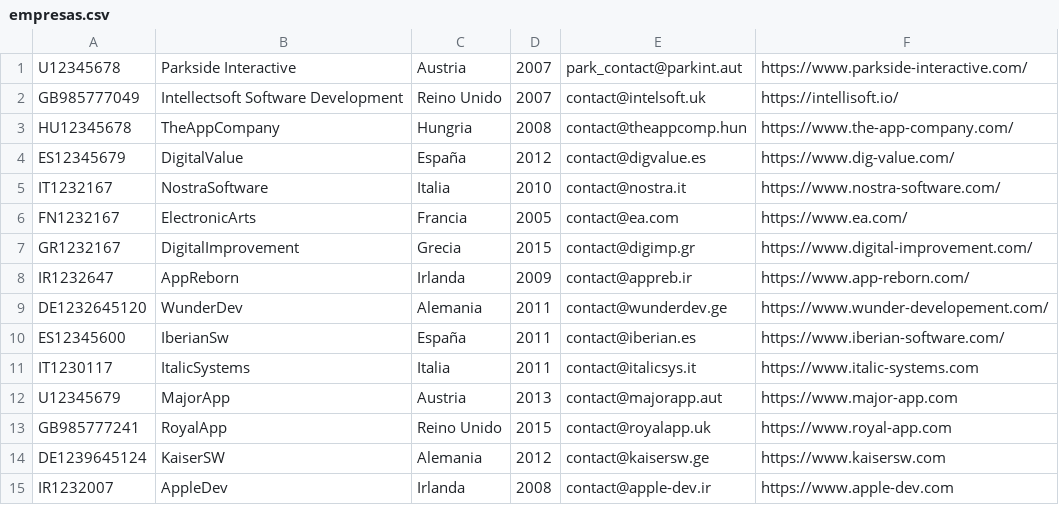
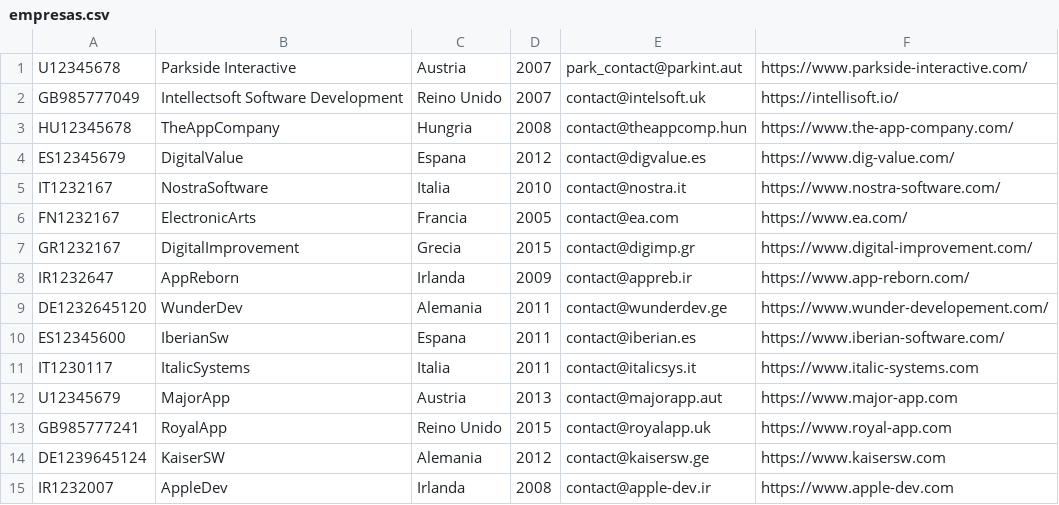
Before and after one commit to AlbertoUAH/Bases-de-datos-SQL, a CSV file: Fichero datos/empresas.csv, drawn as a sheet.

```diff
--- a/Fichero datos/empresas.csv
+++ b/Fichero datos/empresas.csv
@@ -3,3 +3,3 @@ GB985777049,Intellectsoft Software Development,Reino Unido,2007,contact@intelsof
 HU12345678,TheAppCompany,Hungria,2008,contact@theappcomp.hun,https://www.the-app-company.com/
-ES12345679,DigitalValue,España,2012,contact@digvalue.es,https://www.dig-value.com/
+ES12345679,DigitalValue,Espana,2012,contact@digvalue.es,https://www.dig-value.com/
 IT1232167,NostraSoftware,Italia,2010,contact@nostra.it,https://www.nostra-software.com/
@@ -9,3 +9,3 @@ IR1232647,AppReborn,Irlanda,2009,contact@appreb.ir,https://www.app-reborn.com/
 DE1232645120,WunderDev,Alemania,2011,contact@wunderdev.ge,https://www.wunder-developement.com/
-ES12345600,IberianSw,España,2011,contact@iberian.es,https://www.iberian-software.com/
+ES12345600,IberianSw,Espana,2011,contact@iberian.es,https://www.iberian-software.com/
 IT1230117,ItalicSystems,Italia,2011,contact@italicsys.it,https://www.italic-systems.com
```
Also changed, not shown: Fichero datos/empleados.csv, Fichero datos/trabaja.csv, 7 other files.
